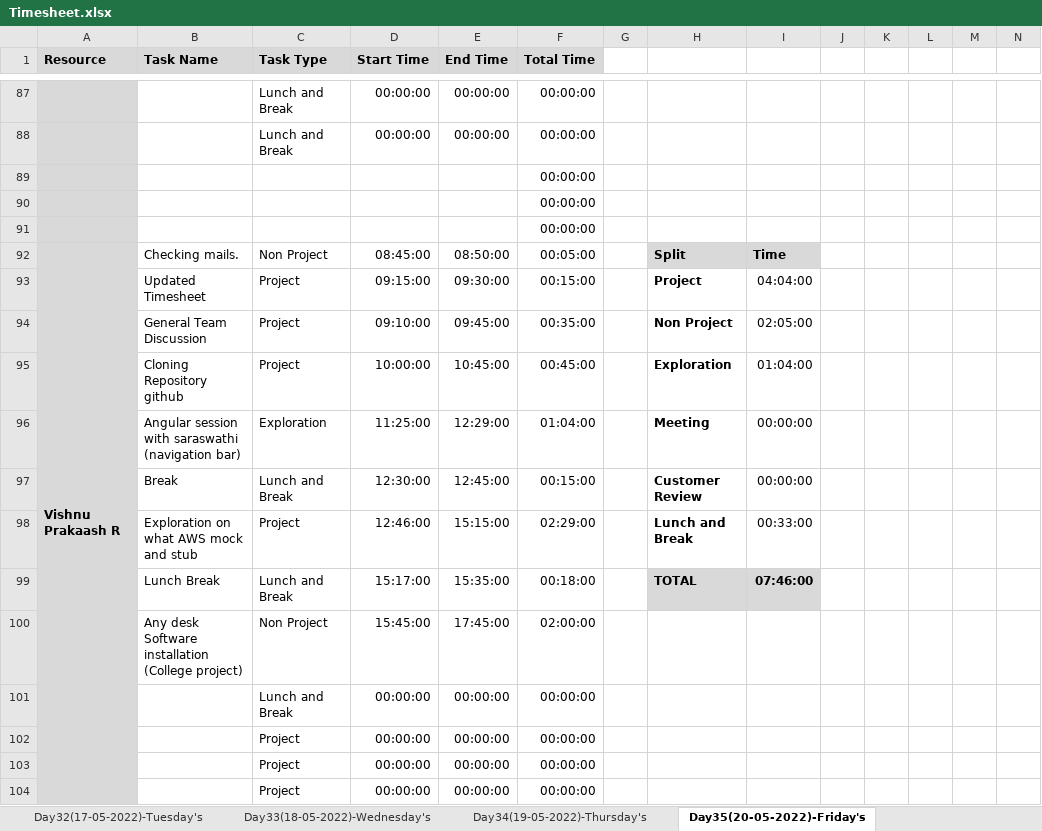
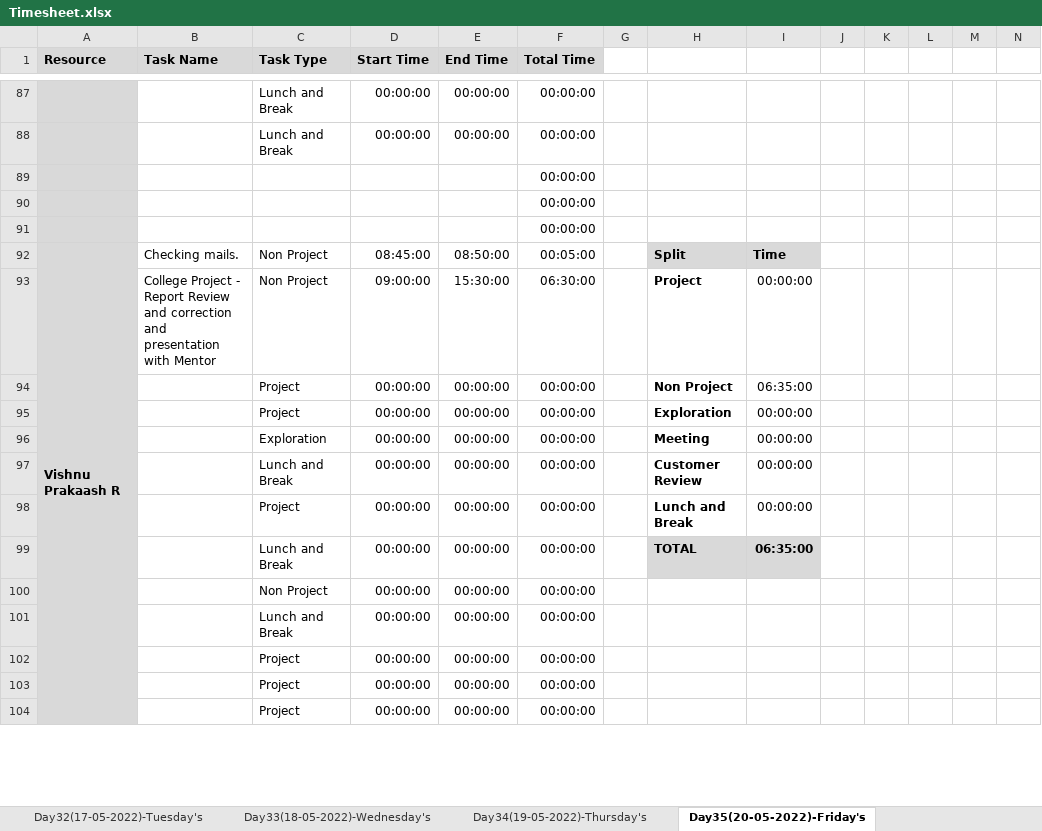
Before and after one commit to TeamAlpha01/Project, an Excel workbook: Process/Timesheet/Timesheet.xlsx, sheet Day35(20-05-2022)-Friday's, drawn as a sheet; only a part is shown, gaps mark what is left out; values as stored, in another font and other column widths than the file's, no borders; conditional formats not drawn; removed rows and columns are numbered as before the commit, all else as after; rows hold the shown columns only; the diff names each change by its address in the sheet, - before the commit and + after, or states it on an @@ line.

Commit message:
Updated Timesheet - Vishnu prakaash R

```diff
--- a/Process/Timesheet/Timesheet.xlsx (sheet Day35(20-05-2022)-Friday's)
+++ b/Process/Timesheet/Timesheet.xlsx (sheet Day35(20-05-2022)-Friday's)
-row 93:  | Updated Timesheet | Project | 09:15:00 | 09:30:00 | 00:15:00 |  | Project | 04:04:00
-row 94:  | General Team Discussion | Project | 09:10:00 | 09:45:00 | 00:35:00 |  | Non Project | 02:05:00
+row 93:  | College Project - Report Review and correction and presentation with Mentor | Non Project | 09:00:00 | 15:30:00 | 06:30:00 |  | Project | 00:00:00
+row 94:  |  | Project | 00:00:00 | 00:00:00 | 00:00:00 |  | Non Project | 06:35:00
-B95 (Task Name): Cloning Repository github
+B95 (Task Name): (empty)
-D95 (Start Time): 10:00:00
+D95 (Start Time): 00:00:00
-E95 (End Time): 10:45:00
+E95 (End Time): 00:00:00
-F95 (Total Time): 00:45:00
+F95 (Total Time): 00:00:00
-I95: 01:04:00
+I95: 00:00:00
-B96 (Task Name): Angular session with saraswathi (navigation bar)
+B96 (Task Name): (empty)
-D96 (Start Time): 11:25:00
+D96 (Start Time): 00:00:00
-E96 (End Time): 12:29:00
+E96 (End Time): 00:00:00
-F96 (Total Time): 01:04:00
+F96 (Total Time): 00:00:00
-B97 (Task Name): Break
+B97 (Task Name): (empty)
-D97 (Start Time): 12:30:00
+D97 (Start Time): 00:00:00
-E97 (End Time): 12:45:00
+E97 (End Time): 00:00:00
-F97 (Total Time): 00:15:00
+F97 (Total Time): 00:00:00
-row 98:  | Exploration on what AWS mock and stub | Project | 12:46:00 | 15:15:00 | 02:29:00 |  | Lunch and Break | 00:33:00
-row 99:  | Lunch Break | Lunch and Break | 15:17:00 | 15:35:00 | 00:18:00 |  | TOTAL | 07:46:00
-row 100:  | Any desk Software installation (College project) | Non Project | 15:45:00 | 17:45:00 | 02:00:00
+row 98:  |  | Project | 00:00:00 | 00:00:00 | 00:00:00 |  | Lunch and Break | 00:00:00
+row 99:  |  | Lunch and Break | 00:00:00 | 00:00:00 | 00:00:00 |  | TOTAL | 06:35:00
+row 100:  |  | Non Project | 00:00:00 | 00:00:00 | 00:00:00
```
Also changed, not shown: sheet Day34(19-05-2022)-Thursday's, sheet Day33(18-05-2022)-Wednesday's.
